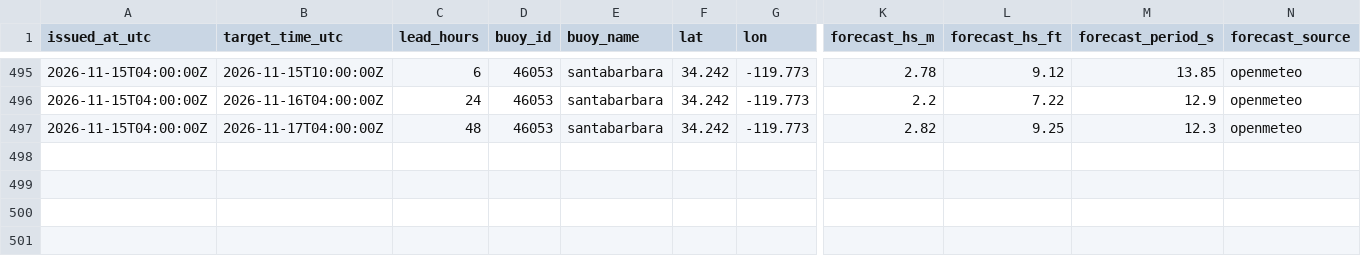
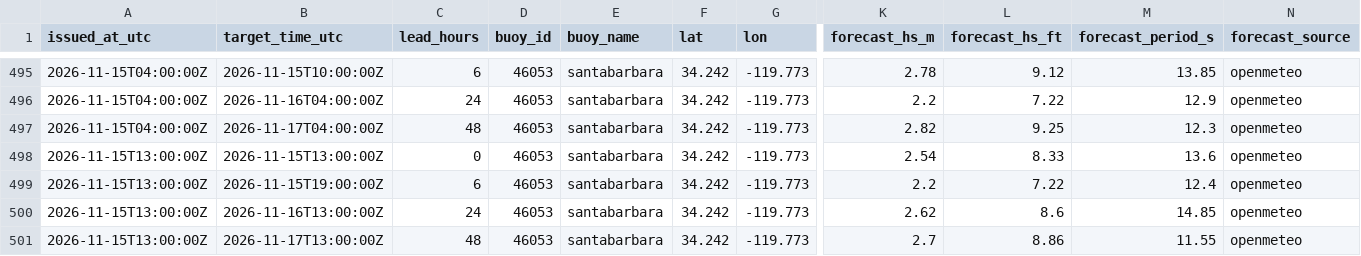
Before and after one commit to philbliss99/surfpy-custom-logger, a CSV file: data/46053_santabarbara_log.csv, drawn as a sheet; only a part is shown, gaps mark what is left out; rows hold the shown columns only; the diff names each change by its address in the sheet, - before the commit and + after, or states it on an @@ line.

```diff
--- a/data/46053_santabarbara_log.csv
+++ b/data/46053_santabarbara_log.csv
+row 498: 2026-11-15T13:00:00Z | 2026-11-15T13:00:00Z | 0 | 46053 | santabarbara | 34.242 | -119.773 | 2.54 | 8.33 | 13.6 | openmeteo
+row 499: 2026-11-15T13:00:00Z | 2026-11-15T19:00:00Z | 6 | 46053 | santabarbara | 34.242 | -119.773 | 2.2 | 7.22 | 12.4 | openmeteo
+row 500: 2026-11-15T13:00:00Z | 2026-11-16T13:00:00Z | 24 | 46053 | santabarbara | 34.242 | -119.773 | 2.62 | 8.6 | 14.85 | openmeteo
+row 501: 2026-11-15T13:00:00Z | 2026-11-17T13:00:00Z | 48 | 46053 | santabarbara | 34.242 | -119.773 | 2.7 | 8.86 | 11.55 | openmeteo
```
Also changed, not shown: data/44065_rockaway_log.csv, data/46221_santamonica_log.csv.
